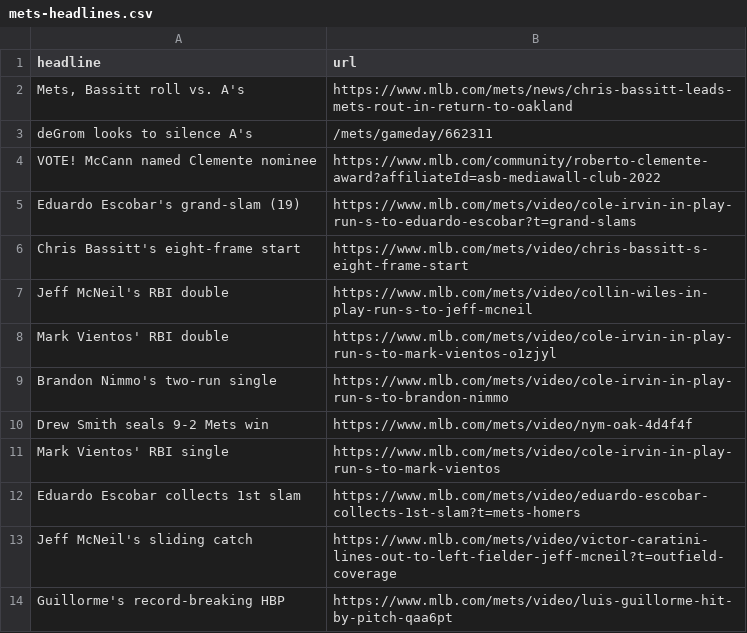
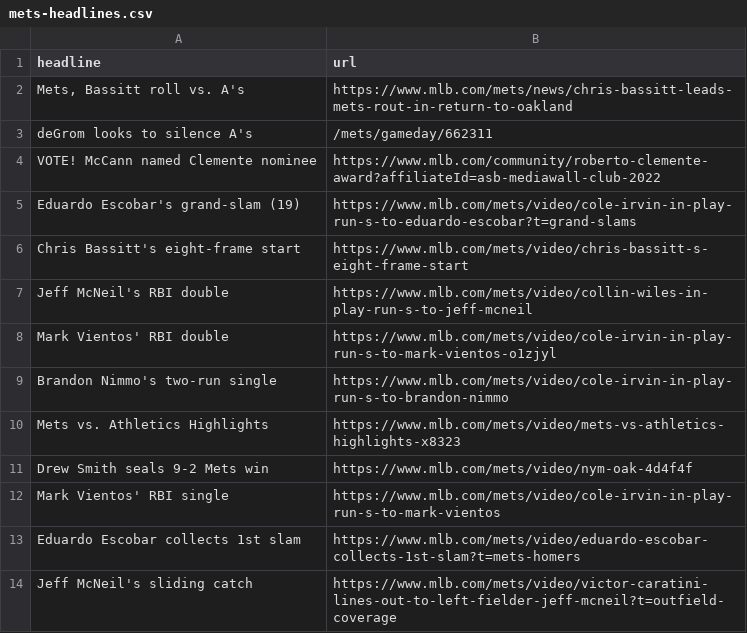
Before and after one commit to atd124/autoscraper-history-main, a CSV file: mets-headlines.csv, drawn as a sheet; removed rows and columns are numbered as before the commit, all else as after; the diff names each change by its address in the sheet, - before the commit and + after, or states it on an @@ line.

```diff
--- a/mets-headlines.csv
+++ b/mets-headlines.csv
+row 10: Mets vs. Athletics Highlights | https://www.mlb.com/mets/video/mets-vs-athletics-highlights-x8323
-row 14: Guillorme's record-breaking HBP | https://www.mlb.com/mets/video/luis-guillorme-hit-by-pitch-qaa6pt
```
